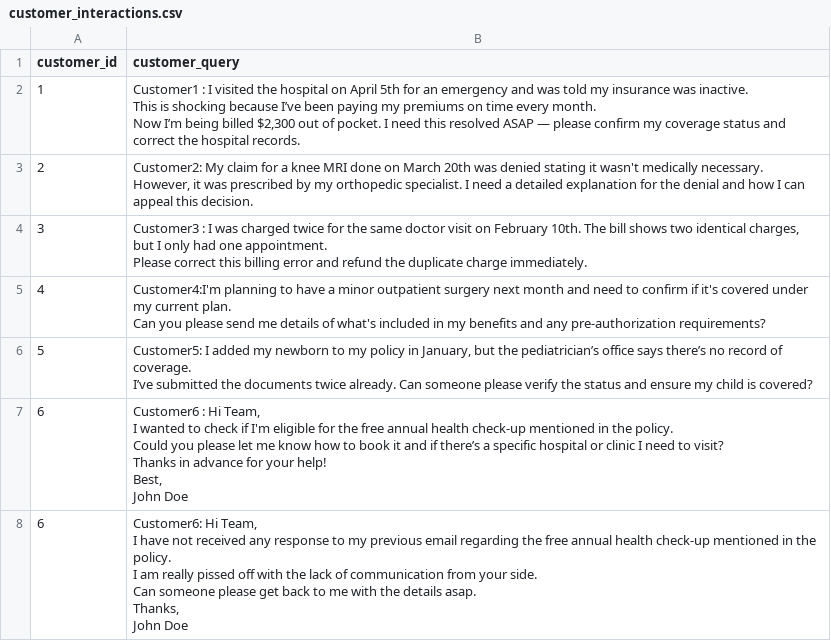
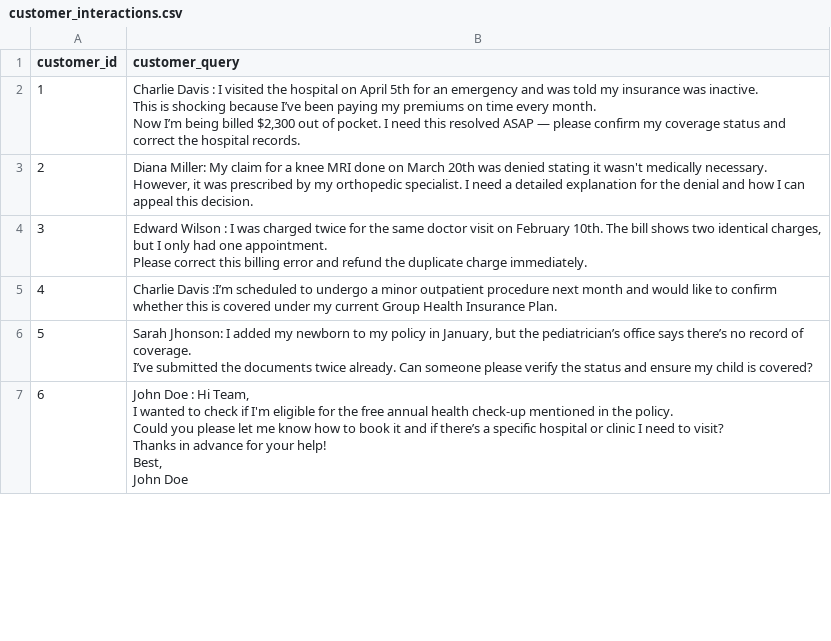
Before and after one commit to rdekarmakar/llm_classification, a CSV file: customer_interactions.csv, drawn as a sheet; only a part is shown; the diff covers the shown part only.

```diff
--- a/customer_interactions.csv
+++ b/customer_interactions.csv
@@ -1,29 +1,21 @@
 customer_id,customer_query
-1,"Customer1 : I visited the hospital on April 5th for an emergency and was told my insurance was inactive.
-This is shocking because I’ve been paying my premiums on time every month.
-Now I’m being billed $2,300 out of pocket. I need this resolved ASAP — please confirm my coverage status and correct the hospital records."
-2,"Customer2: My claim for a knee MRI done on March 20th was denied stating it wasn't medically necessary.
-However, it was prescribed by my orthopedic specialist. I need a detailed explanation for the denial and how I can appeal this decision."
-3,"Customer3 : I was charged twice for the same doctor visit on February 10th. The bill shows two identical charges, but I only had one appointment.
-Please correct this billing error and refund the duplicate charge immediately."
-4,"Customer4:I'm planning to have a minor outpatient surgery next month and need to confirm if it's covered under my current plan.
-Can you please send me details of what's included in my benefits and any pre-authorization requirements?"
-5,"Customer5: I added my newborn to my policy in January, but the pediatrician’s office says there’s no record of coverage.
-I’ve submitted the documents twice already. Can someone please verify the status and ensure my child is covered?"
-6,"Customer6 : Hi Team,
-
-I wanted to check if I'm eligible for the free annual health check-up mentioned in the policy.
-
-Could you please let me know how to book it and if there’s a specific hospital or clinic I need to visit?
-
-Thanks in advance for your help!
-
-Best,
-John Doe"
-6,"Customer6: Hi Team,
-I have not received any response to my previous email regarding the free annual health check-up mentioned in the policy.
-I am really pissed off with the lack of communication from your side.
-Can someone please get back to me with the details asap.
-
-Thanks,
-John Doe"
+1,"Charlie Davis : I visited the hospital on April 5th for an emergency and was told my insurance was inactive.
+This is shocking because I’ve been paying my premiums on time every month.
+Now I’m being billed $2,300 out of pocket. I need this resolved ASAP — please confirm my coverage status and correct the hospital records."
+2,"Diana Miller: My claim for a knee MRI done on March 20th was denied stating it wasn't medically necessary.
+However, it was prescribed by my orthopedic specialist. I need a detailed explanation for the denial and how I can appeal this decision."
+3,"Edward Wilson : I was charged twice for the same doctor visit on February 10th. The bill shows two identical charges, but I only had one appointment.
+Please correct this billing error and refund the duplicate charge immediately."
+4,Charlie Davis :I’m scheduled to undergo a minor outpatient procedure next month and would like to confirm whether this is covered under my current Group Health Insurance Plan.
+5,"Sarah Jhonson: I added my newborn to my policy in January, but the pediatrician’s office says there’s no record of coverage.
+I’ve submitted the documents twice already. Can someone please verify the status and ensure my child is covered?"
+6,"John Doe : Hi Team,
+
+I wanted to check if I'm eligible for the free annual health check-up mentioned in the policy.
+
+Could you please let me know how to book it and if there’s a specific hospital or clinic I need to visit?
+
+Thanks in advance for your help!
+
+Best,
+John Doe"
```
Also changed, not shown: 7 added rows elsewhere in this file, output.csv, 16 other files.
